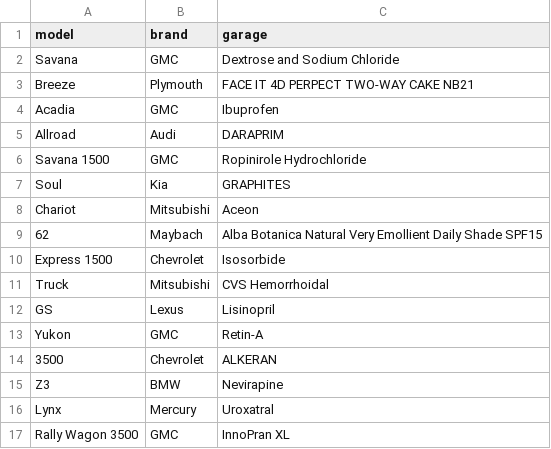
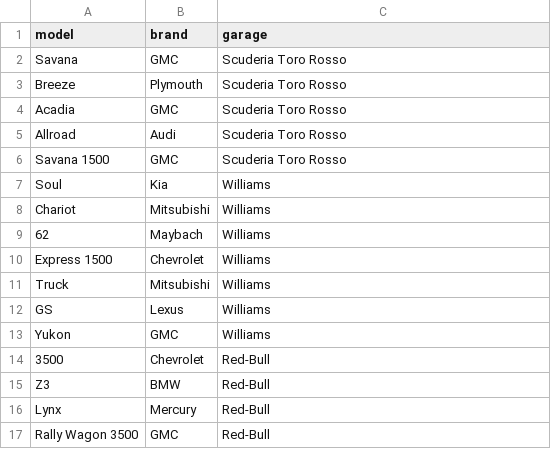
Before and after one commit to Baaarbz/RaceControl, a CSV file: files/CAR_DATA_3.csv, drawn as a sheet.

```diff
--- a/files/CAR_DATA_3.csv
+++ b/files/CAR_DATA_3.csv
@@ -1,17 +1,17 @@
 model,brand,garage
-Savana,GMC,Dextrose and Sodium Chloride
-Breeze,Plymouth,FACE IT 4D PERPECT TWO-WAY CAKE NB21
-Acadia,GMC,Ibuprofen
-Allroad,Audi,DARAPRIM
-Savana 1500,GMC,Ropinirole Hydrochloride
-Soul,Kia,GRAPHITES
-Chariot,Mitsubishi,Aceon
-62,Maybach,Alba Botanica Natural Very Emollient Daily Shade SPF15
-Express 1500,Chevrolet,Isosorbide
-Truck,Mitsubishi,CVS Hemorrhoidal
-GS,Lexus,Lisinopril
-Yukon,GMC,Retin-A
-3500,Chevrolet,ALKERAN
-Z3,BMW,Nevirapine
-Lynx,Mercury,Uroxatral
-Rally Wagon 3500,GMC,InnoPran XL
+Savana,GMC,Scuderia Toro Rosso
+Breeze,Plymouth,Scuderia Toro Rosso
+Acadia,GMC,Scuderia Toro Rosso
+Allroad,Audi,Scuderia Toro Rosso
+Savana 1500,GMC,Scuderia Toro Rosso
+Soul,Kia,Williams
+Chariot,Mitsubishi,Williams
+62,Maybach,Williams
+Express 1500,Chevrolet,Williams
+Truck,Mitsubishi,Williams
+GS,Lexus,Williams
+Yukon,GMC,Williams
+3500,Chevrolet,Red-Bull
+Z3,BMW,Red-Bull
+Lynx,Mercury,Red-Bull
+Rally Wagon 3500,GMC,Red-Bull
```
Also changed, not shown: files/CAR_DATA_2.csv.
